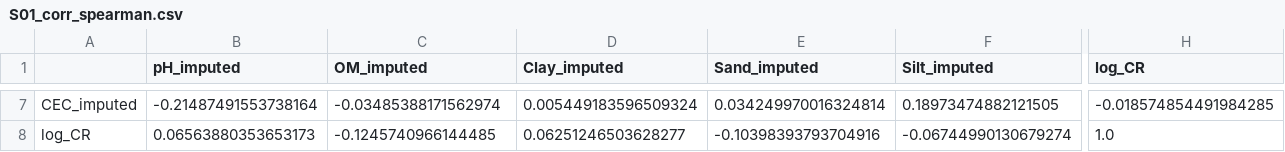
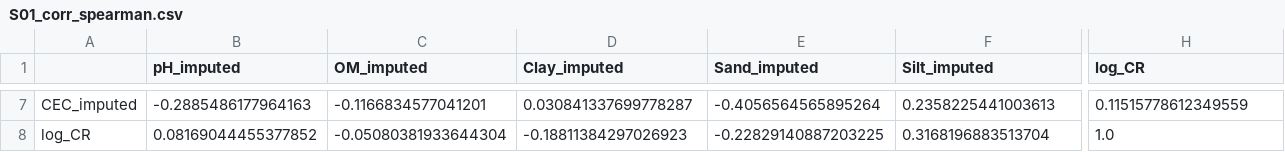
Before and after one commit to aromano3141/Nuclear, a CSV file: Results_Tropical/Statistics/S01_corr_spearman.csv, drawn as a sheet; only a part is shown, gaps mark what is left out; the diff covers the shown part only; the diff names each change by its address in the sheet, - before the commit and + after, or states it on an @@ line.

```diff
--- a/Results_Tropical/Statistics/S01_corr_spearman.csv
+++ b/Results_Tropical/Statistics/S01_corr_spearman.csv
-B7 (pH_imputed): -0.21487491553738164
+B7 (pH_imputed): -0.2885486177964163
-C7 (OM_imputed): -0.03485388171562974
+C7 (OM_imputed): -0.1166834577041201
-D7 (Clay_imputed): 0.005449183596509324
+D7 (Clay_imputed): 0.030841337699778287
-E7 (Sand_imputed): 0.034249970016324814
+E7 (Sand_imputed): -0.4056564565895264
-F7 (Silt_imputed): 0.18973474882121505
+F7 (Silt_imputed): 0.2358225441003613
-H7 (log_CR): -0.018574854491984285
+H7 (log_CR): 0.11515778612349559
-B8 (pH_imputed): 0.06563880353653173
+B8 (pH_imputed): 0.08169044455377852
-C8 (OM_imputed): -0.1245740966144485
+C8 (OM_imputed): -0.05080381933644304
-D8 (Clay_imputed): 0.06251246503628277
+D8 (Clay_imputed): -0.18811384297026923
-E8 (Sand_imputed): -0.10398393793704916
+E8 (Sand_imputed): -0.22829140887203225
-F8 (Silt_imputed): -0.06744990130679274
+F8 (Silt_imputed): 0.3168196883513704
```
Also changed, not shown: 31 edited cells elsewhere in this file, Results_Tropical/Statistics/nn_vs_baseline.csv, 13 other files.
